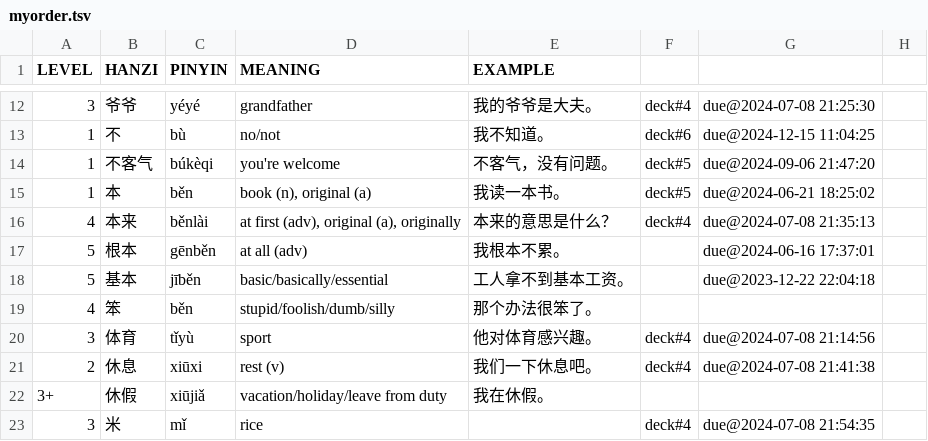
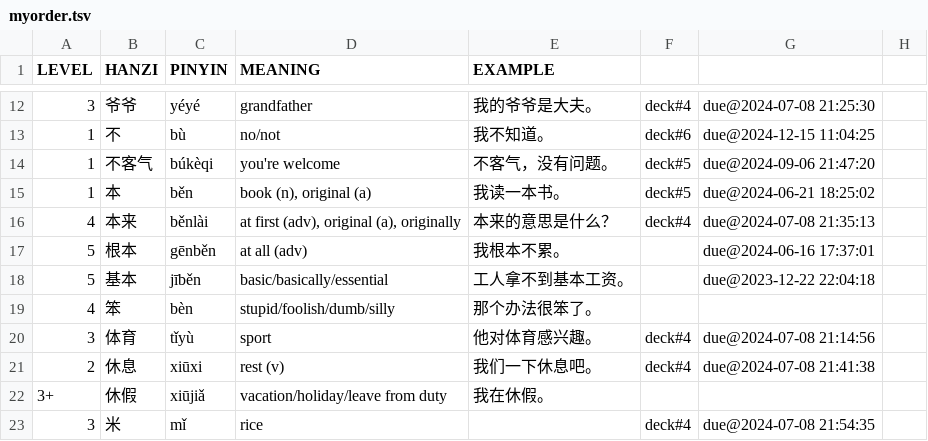
Before and after one commit to proycon/vocadata, a TSV file: zh/myorder.tsv, drawn as a sheet; only a part is shown, gaps mark what is left out.

Commit message:
tone fix

```diff
--- a/zh/myorder.tsv
+++ b/zh/myorder.tsv
@@ -18,3 +18,3 @@ LEVEL	HANZI	PINYIN	MEANING	EXAMPLE
 5	基本	jīběn	basic/basically/essential	工人拿不到基本工资。		due@2023-12-22 22:04:18
-4	笨	běn	stupid/foolish/dumb/silly	那个办法很笨了。		
+4	笨	bèn	stupid/foolish/dumb/silly	那个办法很笨了。		
 3	体育	tǐyù	sport	他对体育感兴趣。	deck#4	due@2024-07-08 21:14:56
```
